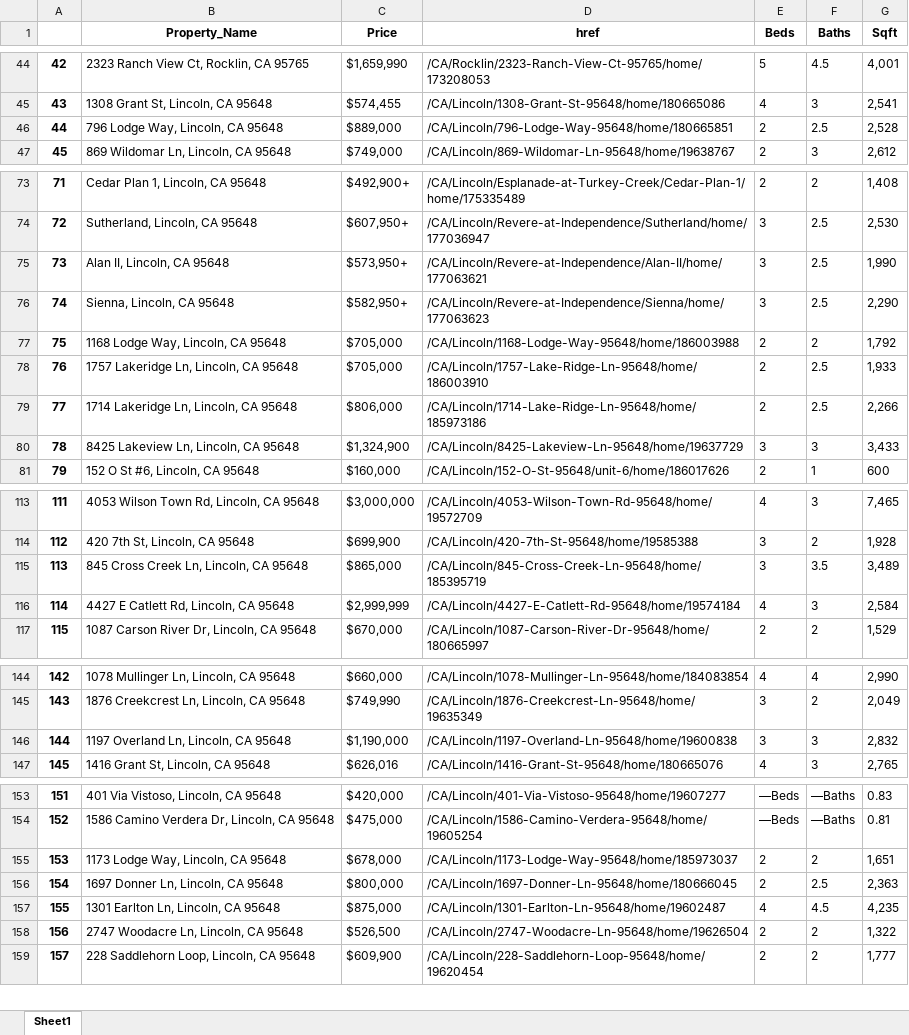
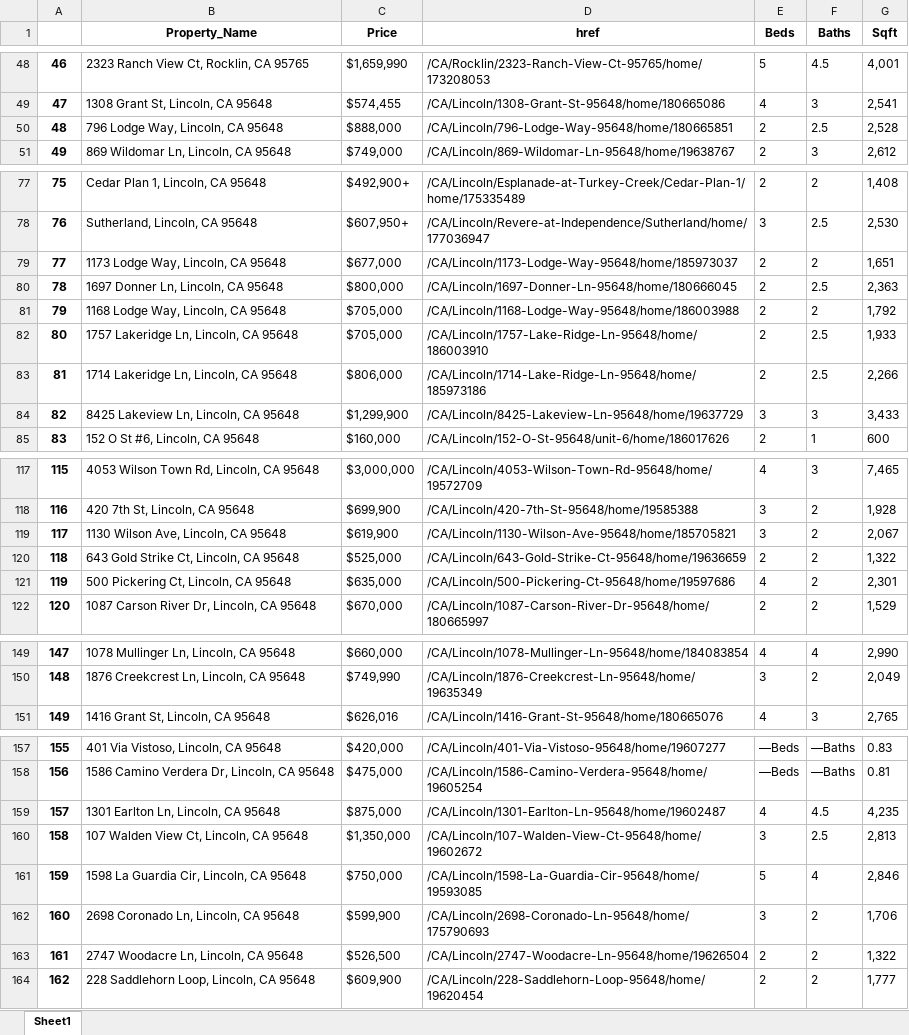
Before and after one commit to Skahlon7/_Spatial_, an Excel workbook: Zillow_API/Lincoln_data.xlsx, sheet Sheet1, drawn as a sheet; only a part is shown, gaps mark what is left out; values as stored, in another font and other column widths than the file's, no borders; removed rows and columns are numbered as before the commit, all else as after; the diff covers the shown part only; the diff names each change by its address in the sheet, - before the commit and + after, or states it on an @@ line.

```diff
--- a/Zillow_API/Lincoln_data.xlsx (sheet Sheet1)
+++ b/Zillow_API/Lincoln_data.xlsx (sheet Sheet1)
@@ column A renumbered between rows 4 and 198 @@
-C50 (Price): $889,000
+C50 (Price): $888,000
@@ row 75 moved to row 2: 0 @@
@@ row 76 moved to row 3: 1 @@
+row 79: 77 | 1173 Lodge Way, Lincoln, CA 95648 | $677,000 | /CA/Lincoln/1173-Lodge-Way-95648/home/185973037 | 2 | 2 | 1,651
@@ row 156 moved to row 80: 78 @@
-C84 (Price): $1,324,900
+C84 (Price): $1,299,900
@@ row 115 moved to row 39: 37 @@
@@ row 116 moved to row 40: 38 @@
@@ row 194 moved to row 119: 117 @@
@@ row 195 moved to row 120: 118 @@
@@ row 196 moved to row 121: 119 @@
-row 146: 144 | 1197 Overland Ln, Lincoln, CA 95648 | $1,190,000 | /CA/Lincoln/1197-Overland-Ln-95648/home/19600838 | 3 | 3 | 2,832
-row 155: 153 | 1173 Lodge Way, Lincoln, CA 95648 | $678,000 | /CA/Lincoln/1173-Lodge-Way-95648/home/185973037 | 2 | 2 | 1,651
+row 160: 158 | 107 Walden View Ct, Lincoln, CA 95648 | $1,350,000 | /CA/Lincoln/107-Walden-View-Ct-95648/home/19602672 | 3 | 2.5 | 2,813
+row 161: 159 | 1598 La Guardia Cir, Lincoln, CA 95648 | $750,000 | /CA/Lincoln/1598-La-Guardia-Cir-95648/home/19593085 | 5 | 4 | 2,846
+row 162: 160 | 2698 Coronado Ln, Lincoln, CA 95648 | $599,900 | /CA/Lincoln/2698-Coronado-Ln-95648/home/175790693 | 3 | 2 | 1,706
```
Also changed, not shown: 1 edited cell elsewhere in this sheet, Zillow_API/Rocklin_data.xlsx, 3 other files.
